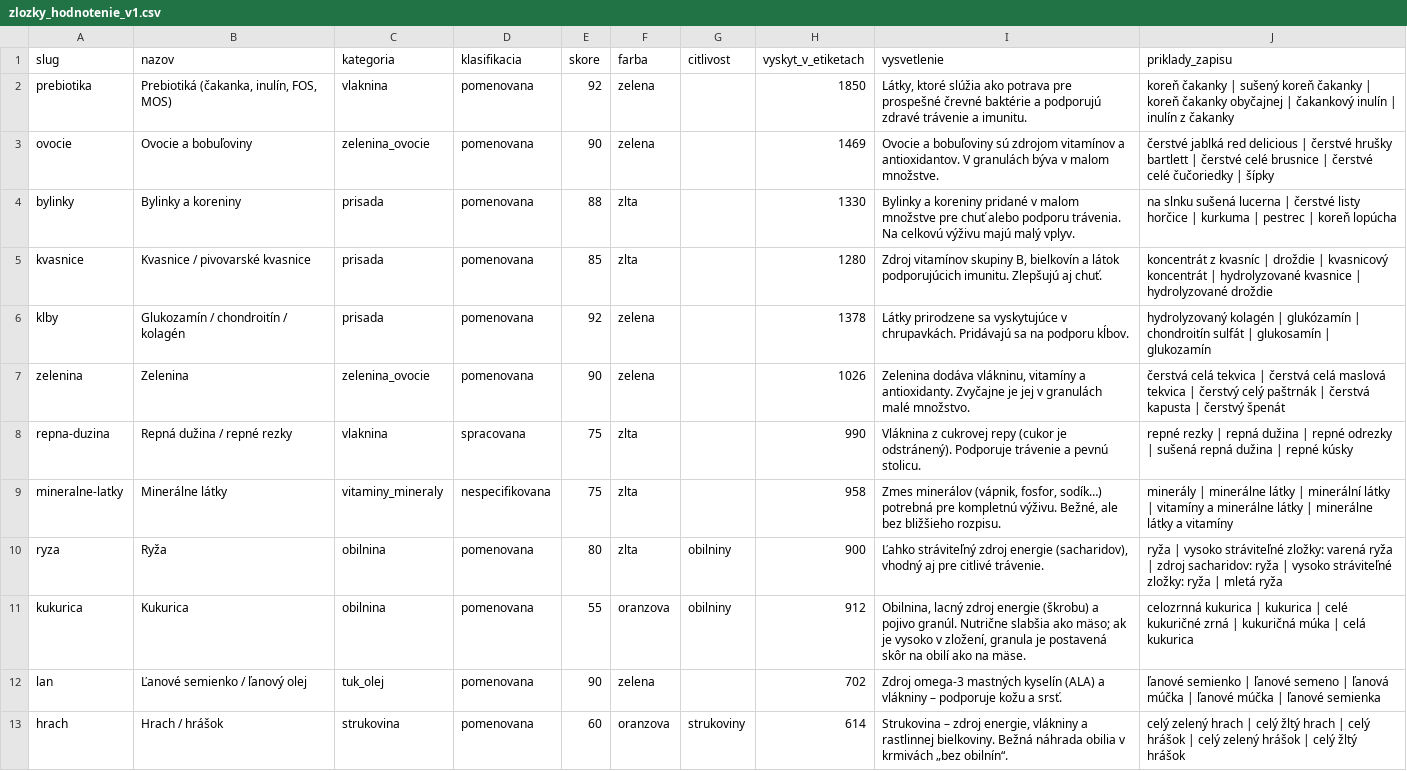
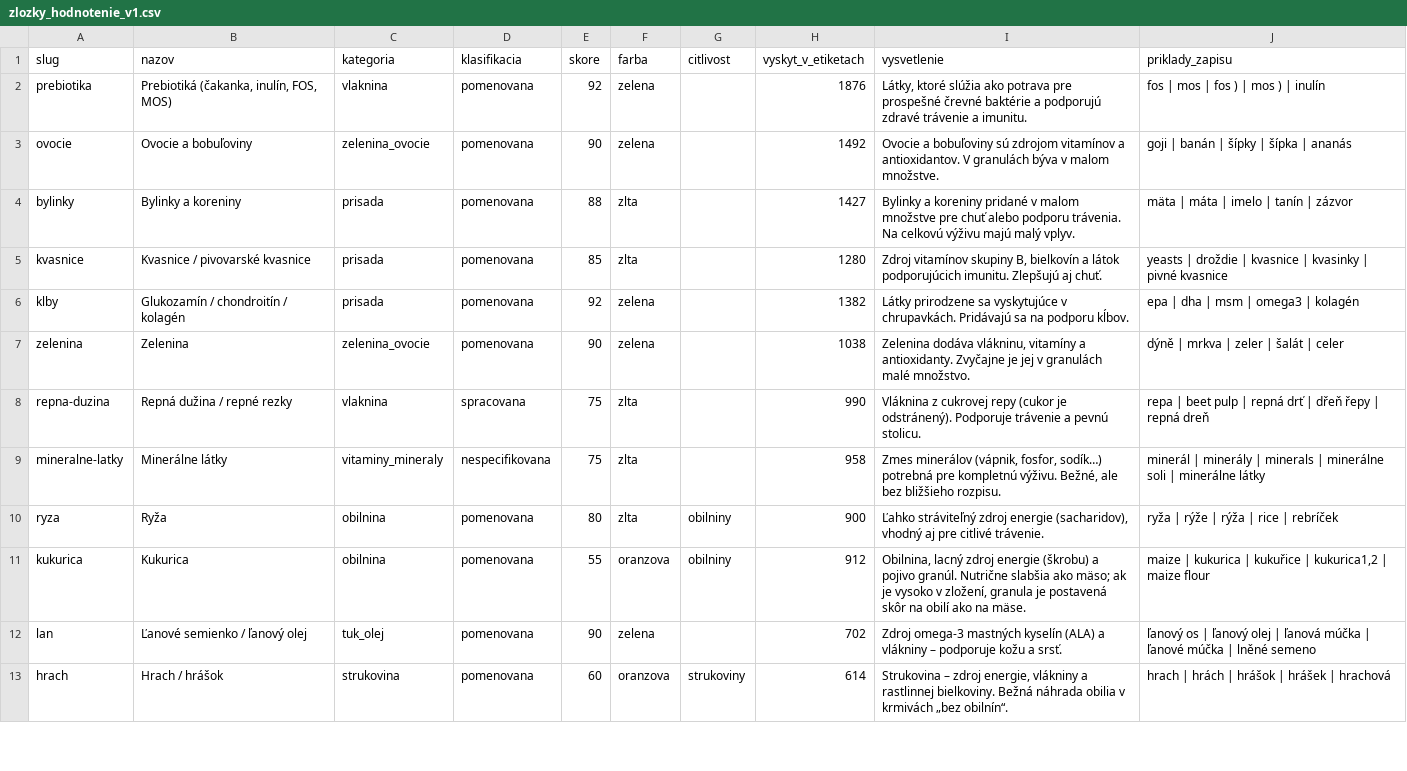
Before and after one commit to hrmongus/porovnavac-granul, a CSV file: supabase/data/zlozky_hodnotenie_v1.csv, drawn as a sheet; only a part is shown; the diff covers the shown part only.

```diff
--- a/supabase/data/zlozky_hodnotenie_v1.csv
+++ b/supabase/data/zlozky_hodnotenie_v1.csv
@@ -1,13 +1,13 @@
 slug,nazov,kategoria,klasifikacia,skore,farba,citlivost,vyskyt_v_etiketach,vysvetlenie,priklady_zapisu
-prebiotika,"Prebiotiká (čakanka, inulín, FOS, MOS)",vlaknina,pomenovana,92,zelena,,1850,"Látky, ktoré slúžia ako potrava pre prospešné črevné baktérie a podporujú zdravé trávenie a imunitu.",koreň čakanky | sušený koreň čakanky | koreň čakanky obyčajnej | čakankový inulín | inulín z čakanky
-ovocie,Ovocie a bobuľoviny,zelenina_ovocie,pomenovana,90,zelena,,1469,Ovocie a bobuľoviny sú zdrojom vitamínov a antioxidantov. V granulách býva v malom množstve.,čerstvé jablká red delicious | čerstvé hrušky bartlett | čerstvé celé brusnice | čerstvé celé čučoriedky | šípky
-bylinky,Bylinky a koreniny,prisada,pomenovana,88,zlta,,1330,Bylinky a koreniny pridané v malom množstve pre chuť alebo podporu trávenia. Na celkovú výživu majú malý vplyv.,na slnku sušená lucerna | čerstvé listy horčice | kurkuma | pestrec | koreň lopúcha
-kvasnice,Kvasnice / pivovarské kvasnice,prisada,pomenovana,85,zlta,,1280,"Zdroj vitamínov skupiny B, bielkovín a látok podporujúcich imunitu. Zlepšujú aj chuť.",koncentrát z kvasníc | droždie | kvasnicový koncentrát | hydrolyzované kvasnice | hydrolyzované droždie
-klby,Glukozamín / chondroitín / kolagén,prisada,pomenovana,92,zelena,,1378,Látky prirodzene sa vyskytujúce v chrupavkách. Pridávajú sa na podporu kĺbov.,hydrolyzovaný kolagén | glukózamín | chondroitín sulfát | glukosamín | glukozamín
-zelenina,Zelenina,zelenina_ovocie,pomenovana,90,zelena,,1026,"Zelenina dodáva vlákninu, vitamíny a antioxidanty. Zvyčajne je jej v granulách malé množstvo.",čerstvá celá tekvica | čerstvá celá maslová tekvica | čerstvý celý paštrnák | čerstvá kapusta | čerstvý špenát
-repna-duzina,Repná dužina / repné rezky,vlaknina,spracovana,75,zlta,,990,Vláknina z cukrovej repy (cukor je odstránený). Podporuje trávenie a pevnú stolicu.,repné rezky | repná dužina | repné odrezky | sušená repná dužina | repné kúsky
-mineralne-latky,Minerálne látky,vitaminy_mineraly,nespecifikovana,75,zlta,,958,"Zmes minerálov (vápnik, fosfor, sodík…) potrebná pre kompletnú výživu. Bežné, ale bez bližšieho rozpisu.",minerály | minerálne látky | minerální látky | vitamíny a minerálne látky | minerálne látky a vitamíny
-ryza,Ryža,obilnina,pomenovana,80,zlta,obilniny,900,"Ľahko stráviteľný zdroj energie (sacharidov), vhodný aj pre citlivé trávenie.",ryža | vysoko stráviteľné zložky: varená ryža | zdroj sacharidov: ryža | vysoko stráviteľné zložky: ryža | mletá ryža
-kukurica,Kukurica,obilnina,pomenovana,55,oranzova,obilniny,912,"Obilnina, lacný zdroj energie (škrobu) a pojivo granúl. Nutrične slabšia ako mäso; ak je vysoko v zložení, granula je postavená skôr na obilí ako na mäse.",celozrnná kukurica | kukurica | celé kukuričné zrná | kukuričná múka | celá kukurica
-lan,Ľanové semienko / ľanový olej,tuk_olej,pomenovana,90,zelena,,702,Zdroj omega-3 mastných kyselín (ALA) a vlákniny – podporuje kožu a srsť.,ľanové semienko | ľanové semeno | ľanová múčka | ľanové múčka | ľanové semienka
-hrach,Hrach / hrášok,strukovina,pomenovana,60,oranzova,strukoviny,614,"Strukovina – zdroj energie, vlákniny a rastlinnej bielkoviny. Bežná náhrada obilia v krmivách „bez obilnín“.",celý zelený hrach | celý žltý hrach | celý hrášok | celý zelený hrášok | celý žltý hrášok
+prebiotika,"Prebiotiká (čakanka, inulín, FOS, MOS)",vlaknina,pomenovana,92,zelena,,1876,"Látky, ktoré slúžia ako potrava pre prospešné črevné baktérie a podporujú zdravé trávenie a imunitu.",fos | mos | fos ) | mos ) | inulín
+ovocie,Ovocie a bobuľoviny,zelenina_ovocie,pomenovana,90,zelena,,1492,Ovocie a bobuľoviny sú zdrojom vitamínov a antioxidantov. V granulách býva v malom množstve.,goji | banán | šípky | šípka | ananás
+bylinky,Bylinky a koreniny,prisada,pomenovana,88,zlta,,1427,Bylinky a koreniny pridané v malom množstve pre chuť alebo podporu trávenia. Na celkovú výživu majú malý vplyv.,mäta | máta | imelo | tanín | zázvor
+kvasnice,Kvasnice / pivovarské kvasnice,prisada,pomenovana,85,zlta,,1280,"Zdroj vitamínov skupiny B, bielkovín a látok podporujúcich imunitu. Zlepšujú aj chuť.",yeasts | droždie | kvasnice | kvasinky | pivné kvasnice
+klby,Glukozamín / chondroitín / kolagén,prisada,pomenovana,92,zelena,,1382,Látky prirodzene sa vyskytujúce v chrupavkách. Pridávajú sa na podporu kĺbov.,epa | dha | msm | omega3 | kolagén
+zelenina,Zelenina,zelenina_ovocie,pomenovana,90,zelena,,1038,"Zelenina dodáva vlákninu, vitamíny a antioxidanty. Zvyčajne je jej v granulách malé množstvo.",dýně | mrkva | zeler | šalát | celer
+repna-duzina,Repná dužina / repné rezky,vlaknina,spracovana,75,zlta,,990,Vláknina z cukrovej repy (cukor je odstránený). Podporuje trávenie a pevnú stolicu.,repa | beet pulp | repná drť | dřeň řepy | repná dreň
+mineralne-latky,Minerálne látky,vitaminy_mineraly,nespecifikovana,75,zlta,,958,"Zmes minerálov (vápnik, fosfor, sodík…) potrebná pre kompletnú výživu. Bežné, ale bez bližšieho rozpisu.",minerál | minerály | minerals | minerálne soli | minerálne látky
+ryza,Ryža,obilnina,pomenovana,80,zlta,obilniny,900,"Ľahko stráviteľný zdroj energie (sacharidov), vhodný aj pre citlivé trávenie.",ryža | rýže | rýža | rice | rebríček
+kukurica,Kukurica,obilnina,pomenovana,55,oranzova,obilniny,912,"Obilnina, lacný zdroj energie (škrobu) a pojivo granúl. Nutrične slabšia ako mäso; ak je vysoko v zložení, granula je postavená skôr na obilí ako na mäse.","maize | kukurica | kukuřice | kukurica1,2 | maize flour"
+lan,Ľanové semienko / ľanový olej,tuk_olej,pomenovana,90,zelena,,702,Zdroj omega-3 mastných kyselín (ALA) a vlákniny – podporuje kožu a srsť.,ľanový os | ľanový olej | ľanová múčka | ľanové múčka | lněné semeno
+hrach,Hrach / hrášok,strukovina,pomenovana,60,oranzova,strukoviny,614,"Strukovina – zdroj energie, vlákniny a rastlinnej bielkoviny. Bežná náhrada obilia v krmivách „bez obilnín“.",hrach | hrách | hrášok | hrášek | hrachová
```
Also changed, not shown: 177 edited cells elsewhere in this file, 3 other files.
